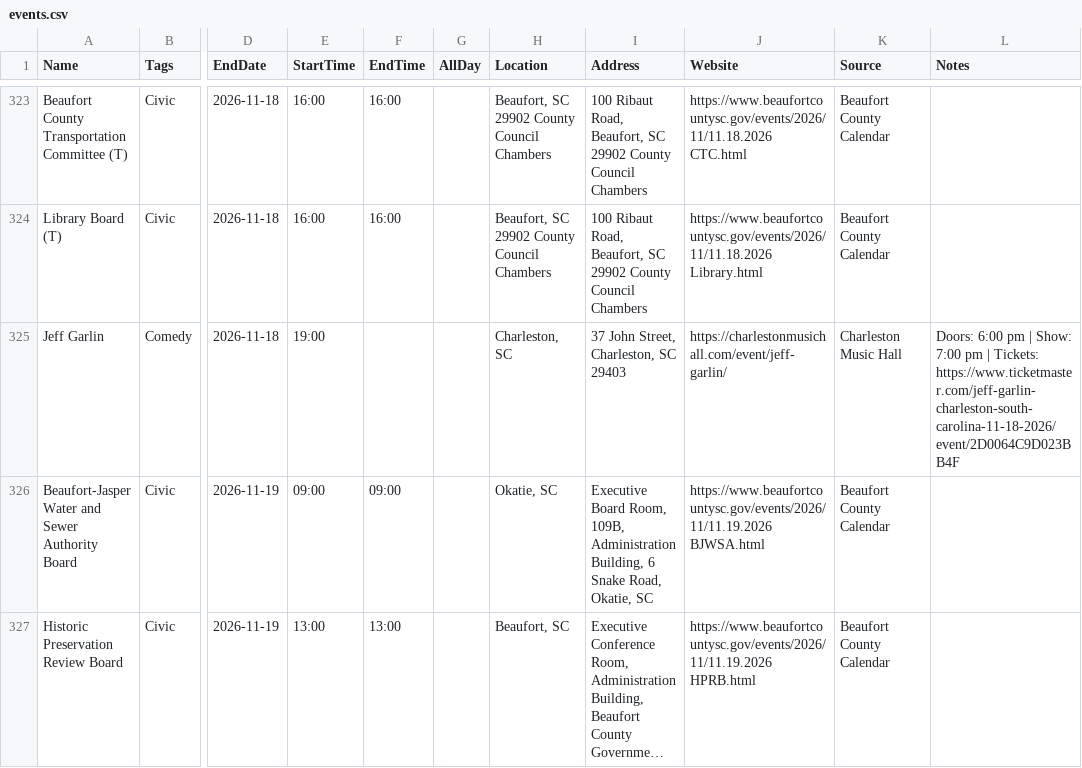
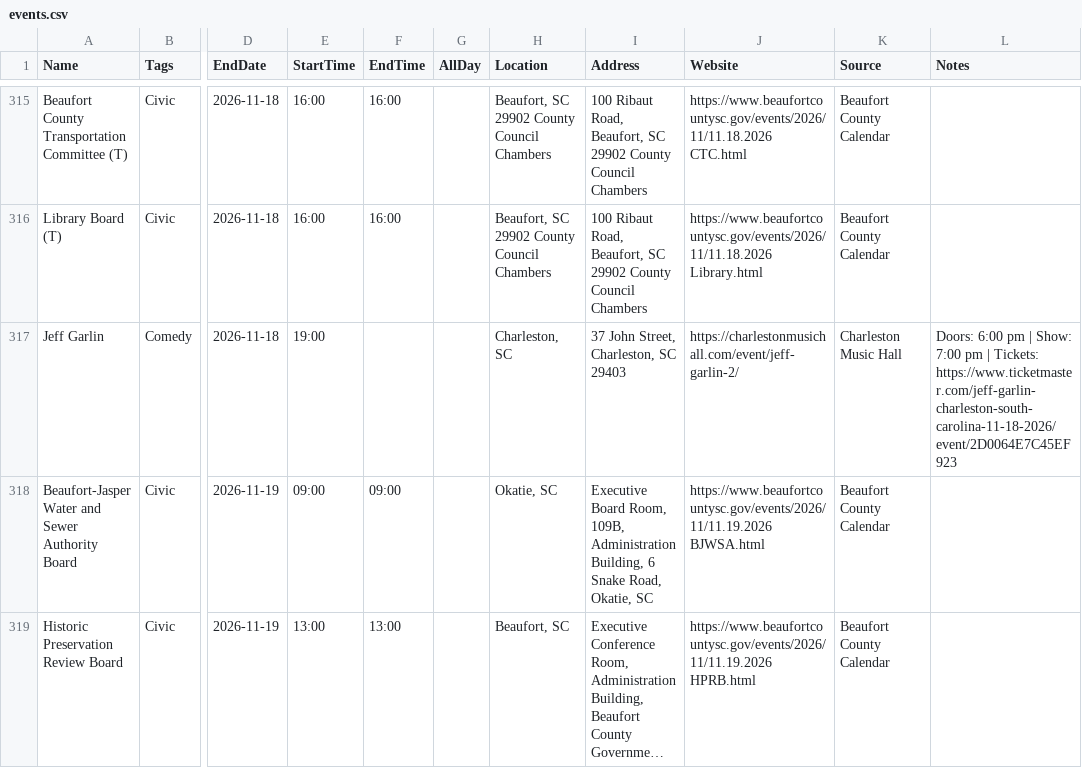
Before and after one commit to kmcurry/port-royal-sounder, a CSV file: data/events.csv, drawn as a sheet; only a part is shown, gaps mark what is left out; long unchanged cells end in …; addresses are those after the commit; the diff covers the shown part only; the diff names each change by its address in the sheet, - before the commit and + after, or states it on an @@ line.

```diff
--- a/data/events.csv
+++ b/data/events.csv
-J317 (Website): https://charlestonmusichall.com/event/jeff-garlin/
+J317 (Website): https://charlestonmusichall.com/event/jeff-garlin-2/
-L317 (Notes): …| Tickets: https://www.ticketmaster.com/jeff-garlin-charleston-south-carolina-11-18-2026/event/2D0064C9D023BB4F
+L317 (Notes): …| Tickets: https://www.ticketmaster.com/jeff-garlin-charleston-south-carolina-11-18-2026/event/2D0064E7C45EF923
```
Also changed, not shown: 9 removed rows elsewhere in this file, 1 other file.
